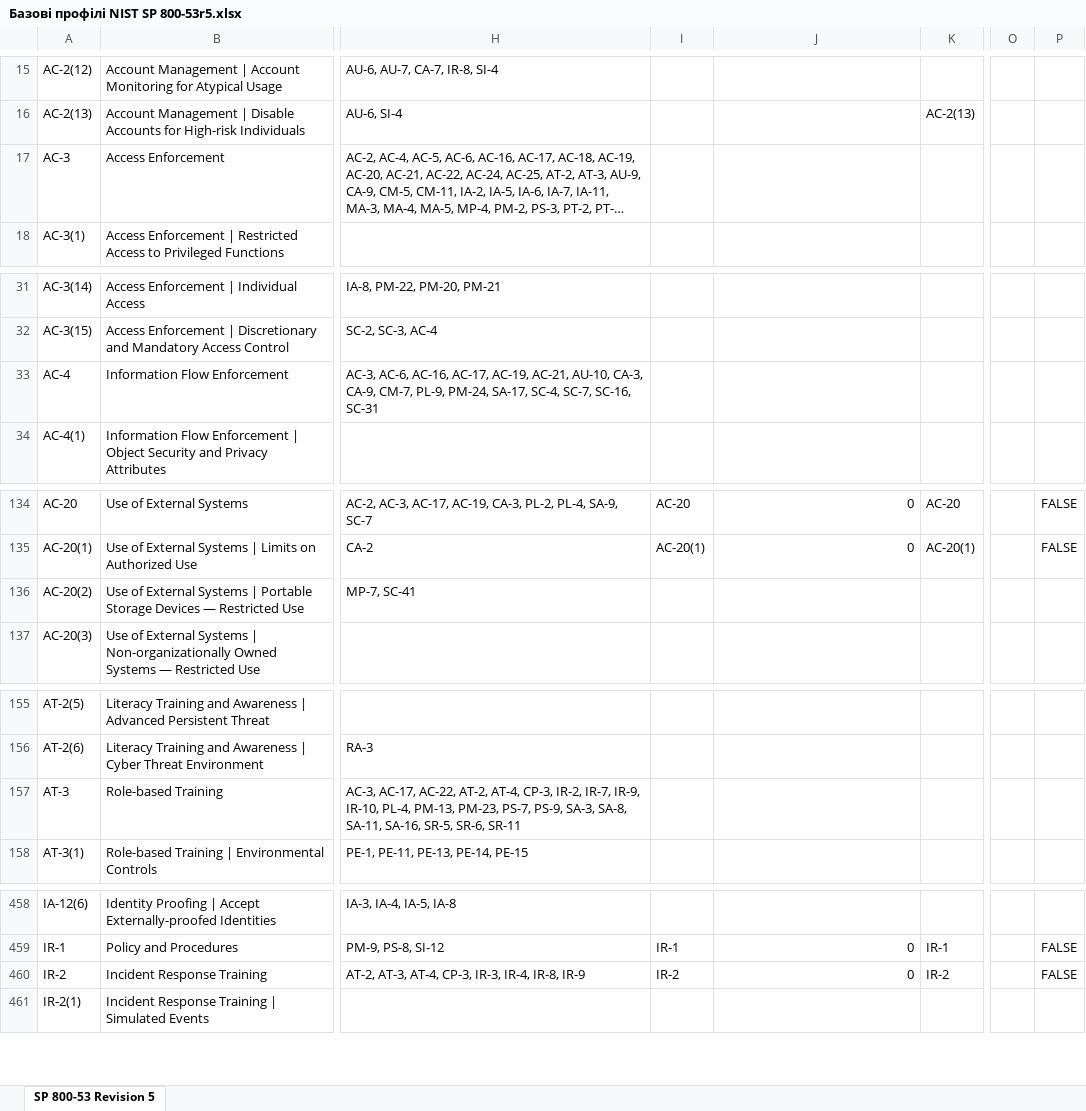
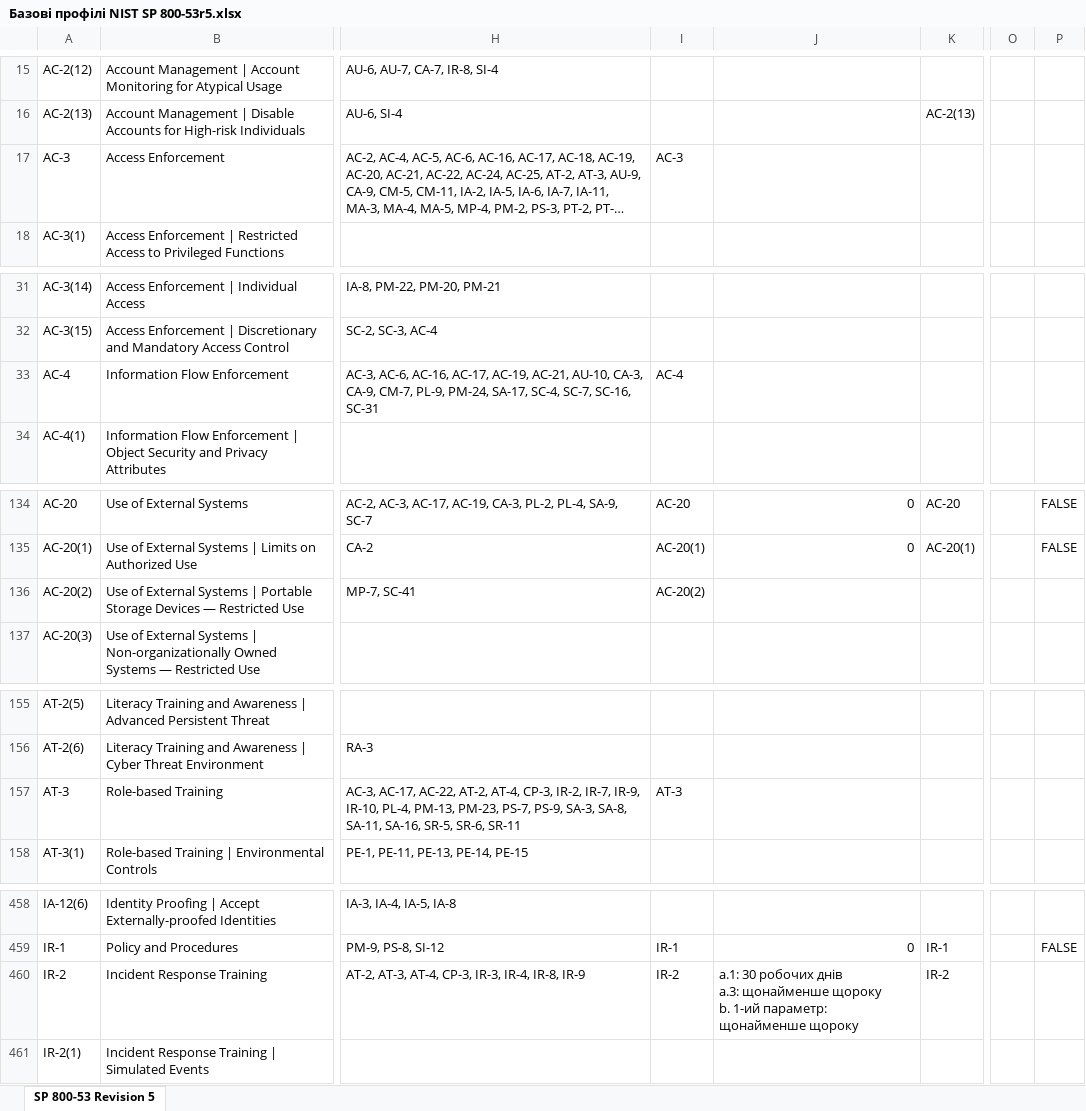
Before and after one commit to Ivan-Gokin/grc-one-stop-shop-ua, an Excel workbook: Базові профілі NIST SP 800-53r5.xlsx, sheet SP 800-53 Revision 5, drawn as a sheet; only a part is shown, gaps mark what is left out; long unchanged cells end in …; values as stored, in another font and other column widths than the file's, no borders; table styles not drawn; ↵ is a line break in a cell; the diff covers the shown part only; the diff names each change by its address in the sheet, - before the commit and + after, or states it on an @@ line.

Commit message:
Add files via upload
Виправив контролі до базового профілю для відкритих систем

```diff
--- a/Базові профілі NIST SP 800-53r5.xlsx (sheet SP 800-53 Revision 5)
+++ b/Базові профілі NIST SP 800-53r5.xlsx (sheet SP 800-53 Revision 5)
-I17: (empty)
+I17: AC-3
-I33: (empty)
+I33: AC-4
-I136: (empty)
+I136: AC-20(2)
-I157: (empty)
+I157: AT-3
-J460: 0
+J460: a.1: 30 робочих днів ↵ a.3: щонайменше щороку ↵ b. 1-ий параметр: щонайменше щороку
-P460: FALSE
+P460: (empty)
```
Also changed, not shown: 4 edited cells elsewhere in this sheet.
